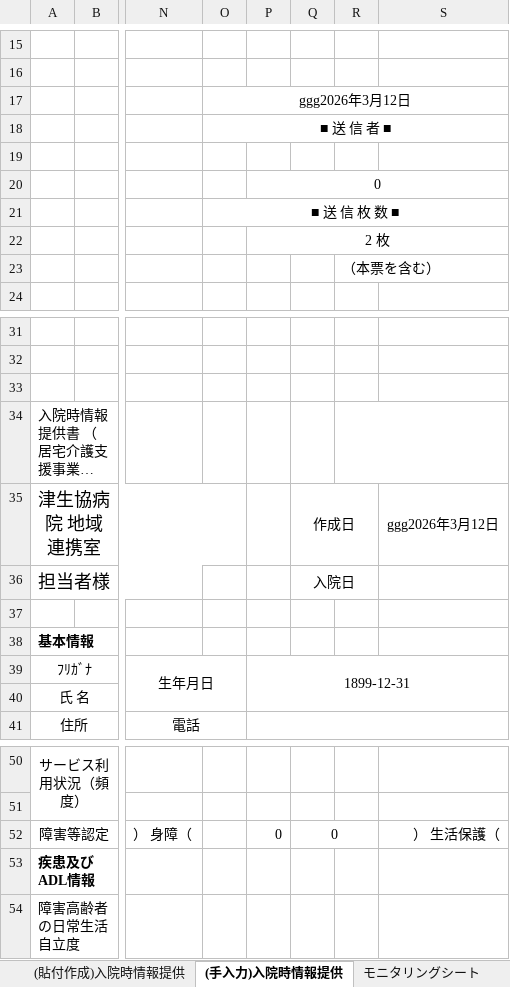
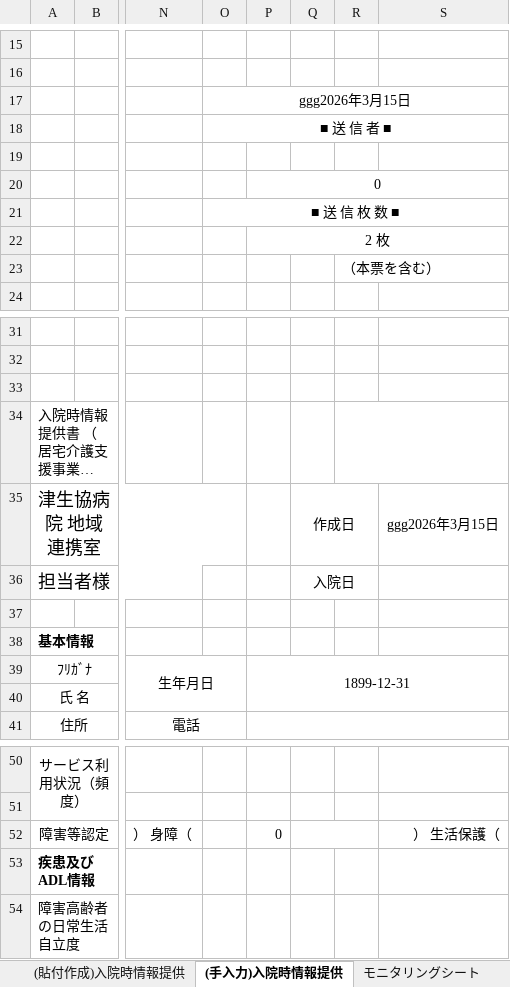
Before and after one commit to Puppy-mY/CareManagementTool, an Excel workbook: templates/forms/assessment_sheet_genpon.xlsm, sheet (手入力)入院時情報提供, drawn as a sheet; only a part is shown, gaps mark what is left out; long unchanged cells end in …; values as stored, in another font and other column widths than the file's, no borders; charts and pictures not drawn; the diff names each change by its address in the sheet, - before the commit and + after, or states it on an @@ line.

```diff
--- a/templates/forms/assessment_sheet_genpon.xlsm (sheet (手入力)入院時情報提供)
+++ b/templates/forms/assessment_sheet_genpon.xlsm (sheet (手入力)入院時情報提供)
-O17: ggg2026年3月12日
+O17: ggg2026年3月15日
-S35: ggg2026年3月12日
+S35: ggg2026年3月15日
-Q52: 0
+Q52: (empty)
```
Also changed, not shown: sheet 救急医療情報, sheet (貼付作成)入院時情報提供, sheet 入退去連絡, sheet 資料提供申請書, sheet 医療・介護連携シート, sheet 担会案内, 1 more sheet, formulas that keep their value, charts or pictures, 10 other files.
